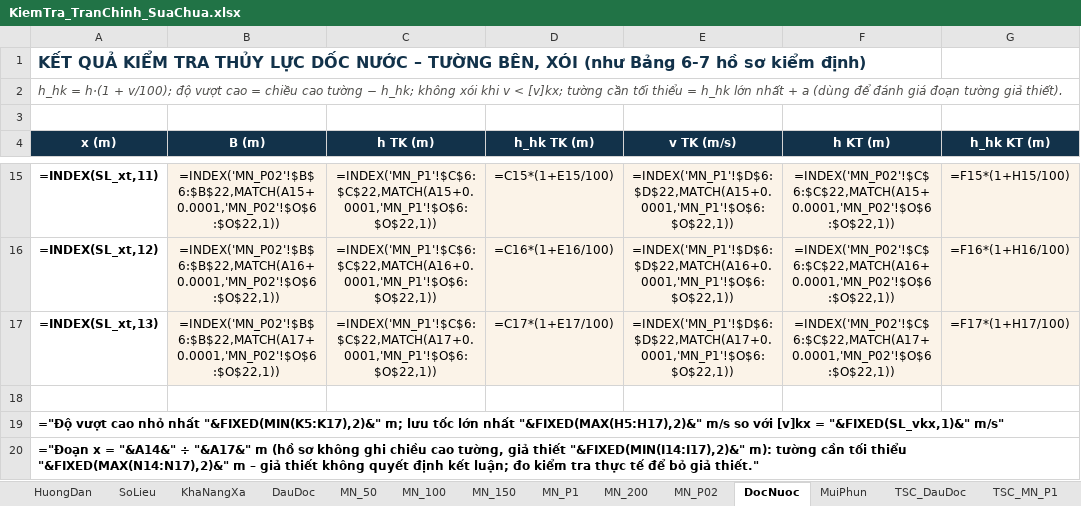
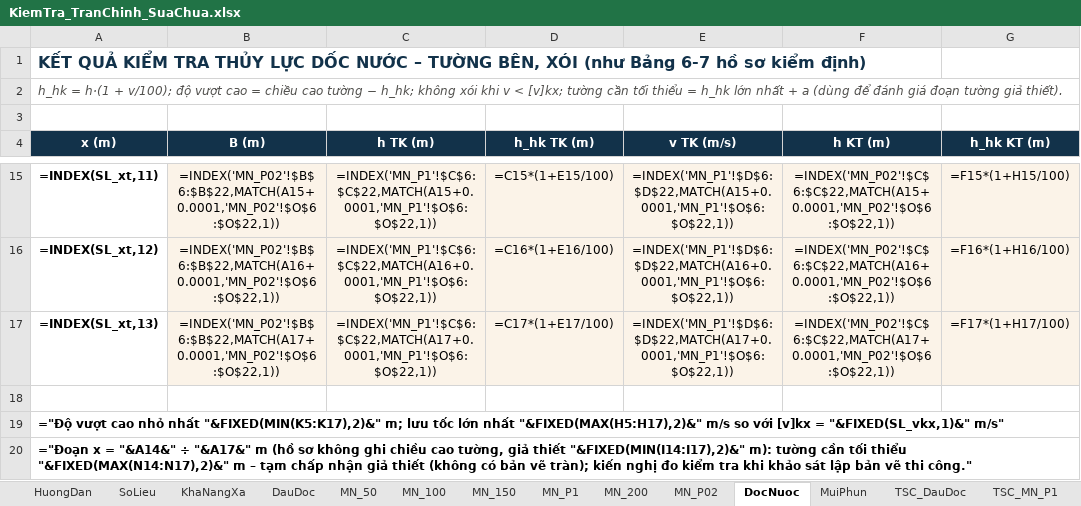
Before and after one commit to ztruongchi76z-wq/5553-6689, an Excel workbook: DATN_HoCaGiay/TAI_VE/KiemTra_TranChinh_SuaChua.xlsx, sheet DocNuoc, drawn as a sheet; only a part is shown, gaps mark what is left out; values as stored, in another font and other column widths than the file's, no borders; formulas without a stored value are shown as written; charts and pictures not drawn; the diff names each change by its address in the sheet, - before the commit and + after, or states it on an @@ line.

```diff
--- a/DATN_HoCaGiay/TAI_VE/KiemTra_TranChinh_SuaChua.xlsx (sheet DocNuoc)
+++ b/DATN_HoCaGiay/TAI_VE/KiemTra_TranChinh_SuaChua.xlsx (sheet DocNuoc)
-A20 (x (m)): …m – giả thiết không quyết định kết luận; đo kiểm tra thực tế để bỏ giả thiết."
+A20 (x (m)): …m – tạm chấp nhận giả thiết (không có bản vẽ tràn); kiến nghị đo kiểm tra khi khảo sát lập bản vẽ thi công."
```
Also changed, not shown: sheet SoLieu, sheet KetLuan, sheet HuongDan, sheet TSC_DocNuoc, 4 other files.
